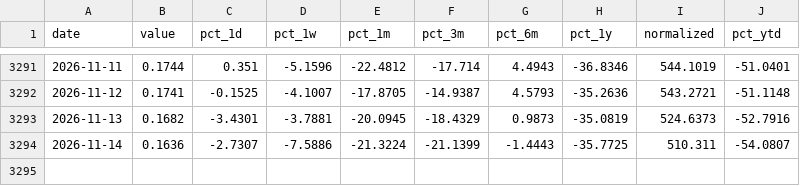
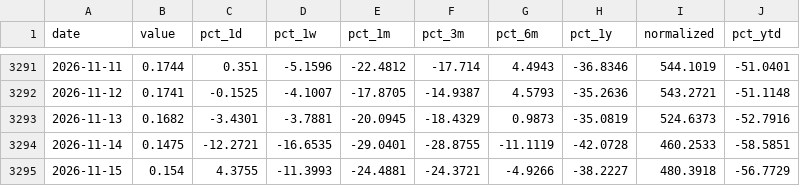
Before and after one commit to Ruben-Bosmans/global-macro-dashboard, a CSV file: data/processed/crypto_ada.csv, drawn as a sheet; only a part is shown, gaps mark what is left out.

```diff
--- a/data/processed/crypto_ada.csv
+++ b/data/processed/crypto_ada.csv
@@ -3293,2 +3293,3 @@ date,value,pct_1d,pct_1w,pct_1m,pct_3m,pct_6m,pct_1y,normalized,pct_ytd
 2026-11-13,0.1682,-3.4301,-3.7881,-20.0945,-18.4329,0.9873,-35.0819,524.6373,-52.7916
-2026-11-14,0.1636,-2.7307,-7.5886,-21.3224,-21.1399,-1.4443,-35.7725,510.311,-54.0807
+2026-11-14,0.1475,-12.2721,-16.6535,-29.0401,-28.8755,-11.1119,-42.0728,460.2533,-58.5851
+2026-11-15,0.154,4.3755,-11.3993,-24.4881,-24.3721,-4.9266,-38.2227,480.3918,-56.7729
```
Also changed, not shown: data/processed/crypto_btc.csv, data/processed/crypto_eth.csv, 33 other files.
